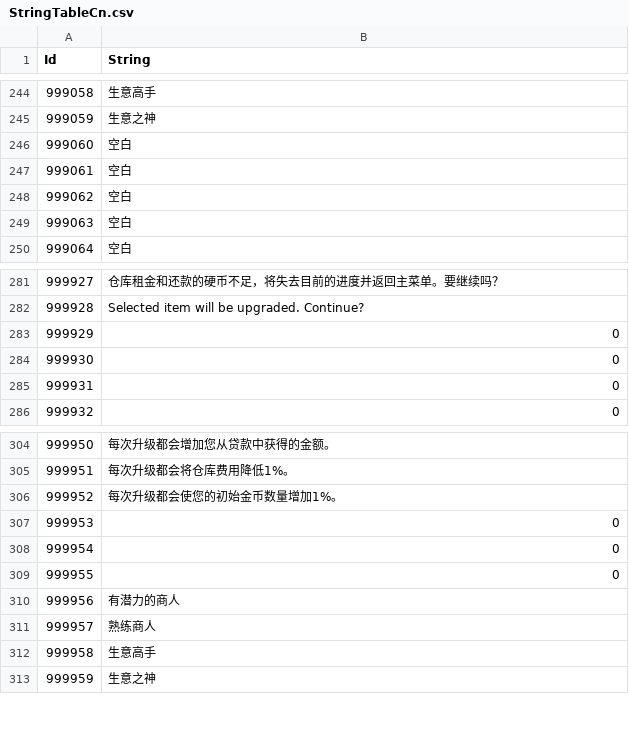
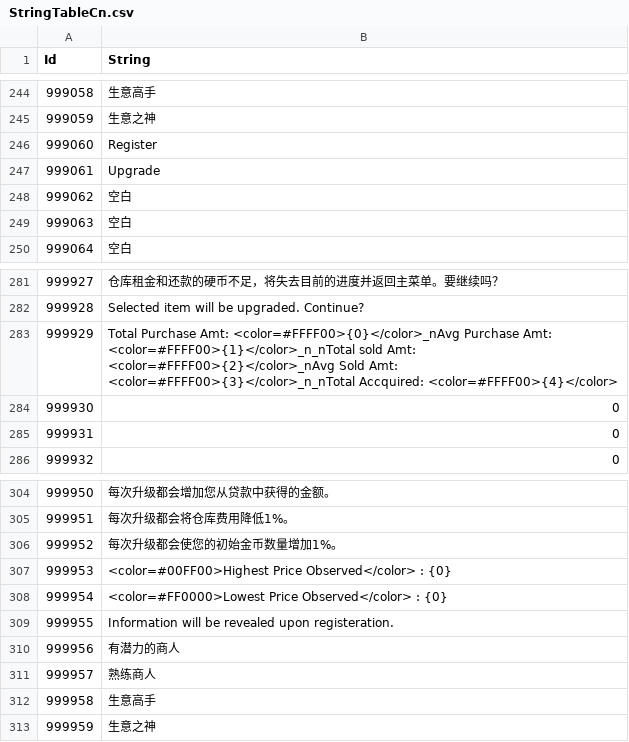
Before and after one commit to Thirdwave03/Unity_MiniTP_LoM, a CSV file: Assets/Resources/Tables/StringTableCn.csv, drawn as a sheet; only a part is shown, gaps mark what is left out.

```diff
--- a/Assets/Resources/Tables/StringTableCn.csv
+++ b/Assets/Resources/Tables/StringTableCn.csv
@@ -245,4 +245,4 @@
 999059,生意之神
-999060,空白
-999061,空白
+999060,Register
+999061,Upgrade
 999062,空白
@@ -282,3 +282,3 @@
 999928,Selected item will be upgraded. Continue?
-999929,0
+999929,Total Purchase Amt: <color=#FFFF00>{0}</color>_nAvg Purchase Amt: <color=#FFFF00>{1}</color>_n_nTotal sold Amt: <color=#FFFF00>{2}</color>_nAvg Sold Amt: <color=#FFFF00>{3}</color>_n_nTotal Accquired: <color=#FFFF00>{4}</color>
 999930,0
@@ -306,5 +306,5 @@
 999952,每次升级都会使您的初始金币数量增加1%。
-999953,0
-999954,0
-999955,0
+999953,<color=#00FF00>Highest Price Observed</color> : {0}
+999954,<color=#FF0000>Lowest Price Observed</color> : {0}
+999955,Information will be revealed upon registeration.
 999956,有潜力的商人
```
Also changed, not shown: Assets/Resources/Tables/StringTableEn.csv, Assets/Resources/Tables/StringTableJp.csv, 35 other files.
